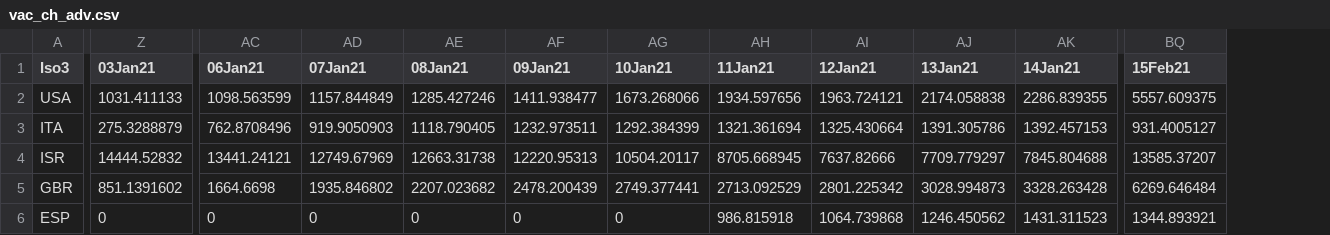
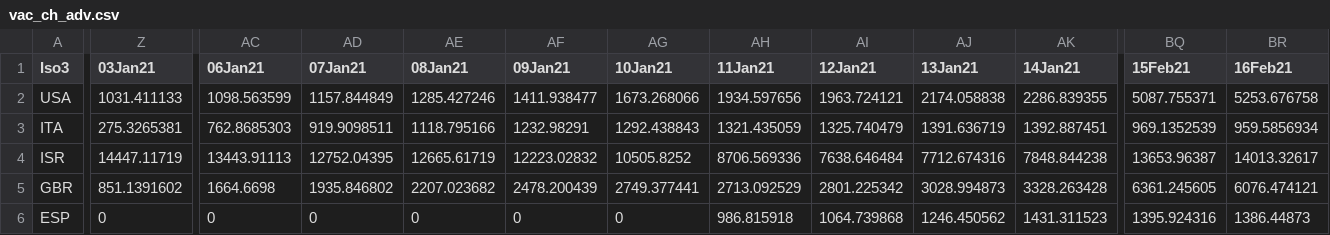
Before and after one commit to camilavalenciaro/COVID19-Flourish, a CSV file: data/vac/vac_ch_adv.csv, drawn as a sheet; only a part is shown, gaps mark what is left out; the diff covers the shown part only; the diff names each change by its address in the sheet, - before the commit and + after, or states it on an @@ line.

```diff
--- a/data/vac/vac_ch_adv.csv
+++ b/data/vac/vac_ch_adv.csv
+column BR (16Feb21), rows 2-6: 5253.676758 | 959.5856934 | 14013.32617 | 6076.474121 | 1386.44873
-BQ2 (15Feb21): 5557.609375
+BQ2 (15Feb21): 5087.755371
-Z3 (03Jan21): 275.3288879
+Z3 (03Jan21): 275.3265381
-AC3 (06Jan21): 762.8708496
+AC3 (06Jan21): 762.8685303
-AD3 (07Jan21): 919.9050903
+AD3 (07Jan21): 919.9098511
-AE3 (08Jan21): 1118.790405
+AE3 (08Jan21): 1118.795166
-AF3 (09Jan21): 1232.973511
+AF3 (09Jan21): 1232.98291
-AG3 (10Jan21): 1292.384399
+AG3 (10Jan21): 1292.438843
-AH3 (11Jan21): 1321.361694
+AH3 (11Jan21): 1321.435059
-AI3 (12Jan21): 1325.430664
+AI3 (12Jan21): 1325.740479
-AJ3 (13Jan21): 1391.305786
+AJ3 (13Jan21): 1391.636719
-AK3 (14Jan21): 1392.457153
+AK3 (14Jan21): 1392.887451
-BQ3 (15Feb21): 931.4005127
+BQ3 (15Feb21): 969.1352539
-Z4 (03Jan21): 14444.52832
+Z4 (03Jan21): 14447.11719
-AC4 (06Jan21): 13441.24121
+AC4 (06Jan21): 13443.91113
-AD4 (07Jan21): 12749.67969
+AD4 (07Jan21): 12752.04395
-AE4 (08Jan21): 12663.31738
+AE4 (08Jan21): 12665.61719
-AF4 (09Jan21): 12220.95313
+AF4 (09Jan21): 12223.02832
-AG4 (10Jan21): 10504.20117
+AG4 (10Jan21): 10505.8252
-AH4 (11Jan21): 8705.668945
+AH4 (11Jan21): 8706.569336
-AI4 (12Jan21): 7637.82666
+AI4 (12Jan21): 7638.646484
-AJ4 (13Jan21): 7709.779297
+AJ4 (13Jan21): 7712.674316
-AK4 (14Jan21): 7845.804688
+AK4 (14Jan21): 7848.844238
-BQ4 (15Feb21): 13585.37207
+BQ4 (15Feb21): 13653.96387
-BQ5 (15Feb21): 6269.646484
+BQ5 (15Feb21): 6361.245605
-BQ6 (15Feb21): 1344.893921
+BQ6 (15Feb21): 1395.924316
```
Also changed, not shown: 116 edited cells elsewhere in this file, data/vac/vac_ch_all.csv, data/vac/vac_ch_lac.csv, 6 other files.
